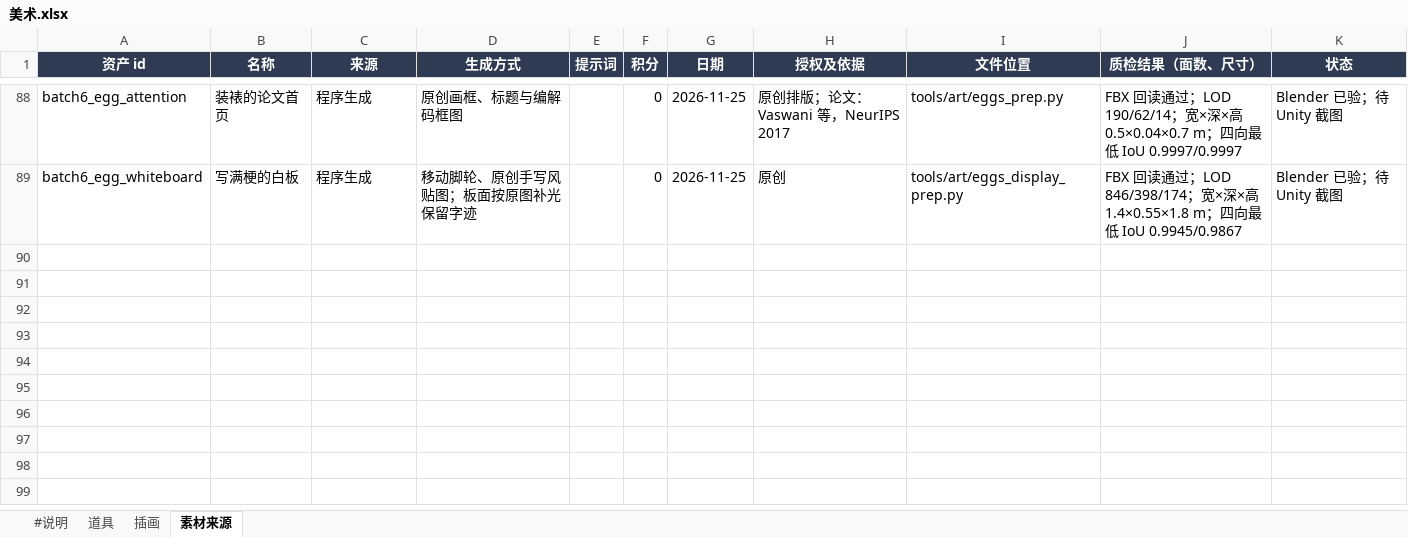
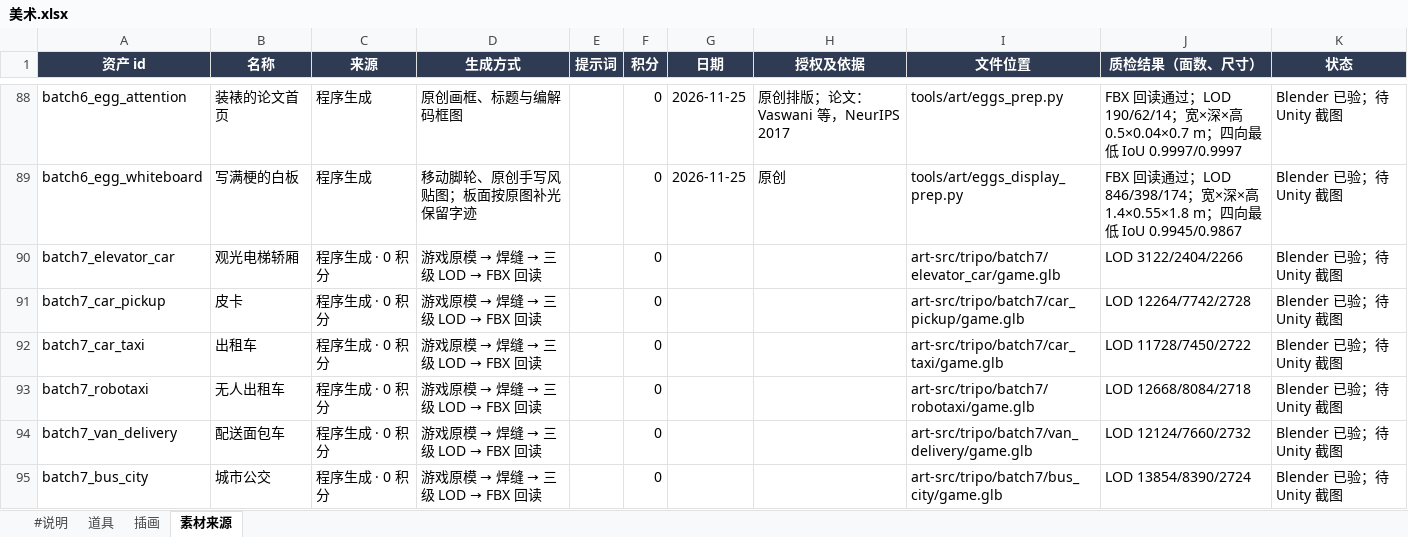
Before and after one commit to robinwang2/liandan-tycoon, an Excel workbook: tables/美术.xlsx, sheet 素材来源, drawn as a sheet; only a part is shown, gaps mark what is left out; values as stored, in another font and other column widths than the file's, no borders; the diff names each change by its address in the sheet, - before the commit and + after, or states it on an @@ line.

```diff
--- a/tables/美术.xlsx (sheet 素材来源)
+++ b/tables/美术.xlsx (sheet 素材来源)
+row 90: batch7_elevator_car | 观光电梯轿厢 | 程序生成 · 0 积分 | 游戏原模 → 焊缝 → 三级 LOD → FBX 回读 |  | 0 |  |  | art-src/tripo/batch7/elevator_car/game.glb | LOD 3122/2404/2266 | Blender 已验；待 Unity 截图
+row 91: batch7_car_pickup | 皮卡 | 程序生成 · 0 积分 | 游戏原模 → 焊缝 → 三级 LOD → FBX 回读 |  | 0 |  |  | art-src/tripo/batch7/car_pickup/game.glb | LOD 12264/7742/2728 | Blender 已验；待 Unity 截图
+row 92: batch7_car_taxi | 出租车 | 程序生成 · 0 积分 | 游戏原模 → 焊缝 → 三级 LOD → FBX 回读 |  | 0 |  |  | art-src/tripo/batch7/car_taxi/game.glb | LOD 11728/7450/2722 | Blender 已验；待 Unity 截图
+row 93: batch7_robotaxi | 无人出租车 | 程序生成 · 0 积分 | 游戏原模 → 焊缝 → 三级 LOD → FBX 回读 |  | 0 |  |  | art-src/tripo/batch7/robotaxi/game.glb | LOD 12668/8084/2718 | Blender 已验；待 Unity 截图
+row 94: batch7_van_delivery | 配送面包车 | 程序生成 · 0 积分 | 游戏原模 → 焊缝 → 三级 LOD → FBX 回读 |  | 0 |  |  | art-src/tripo/batch7/van_delivery/game.glb | LOD 12124/7660/2732 | Blender 已验；待 Unity 截图
+row 95: batch7_bus_city | 城市公交 | 程序生成 · 0 积分 | 游戏原模 → 焊缝 → 三级 LOD → FBX 回读 |  | 0 |  |  | art-src/tripo/batch7/bus_city/game.glb | LOD 13854/8390/2724 | Blender 已验；待 Unity 截图
```
Also changed, not shown: sheet 道具, 11 other files.
